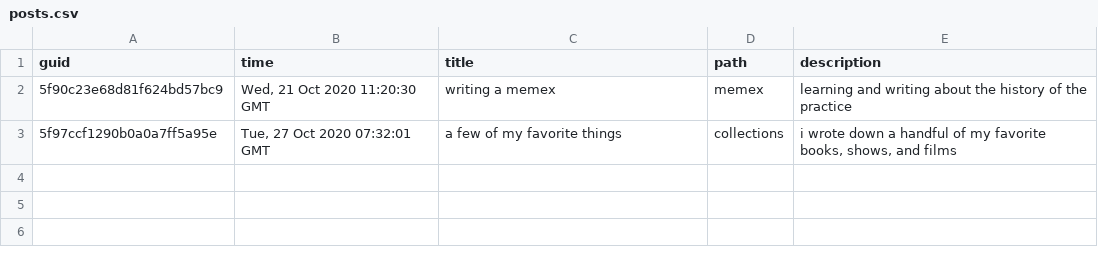
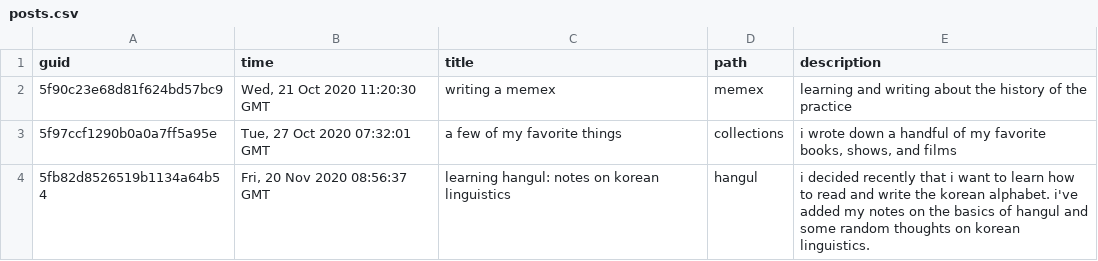
Before and after one commit to metasyn/memex, a CSV file: content/posts.csv, drawn as a sheet.

Commit message:
add page on korean.

```diff
--- a/content/posts.csv
+++ b/content/posts.csv
@@ -3 +3,2 @@ guid,time,title,path,description
 "5f97ccf1290b0a0a7ff5a95e","Tue, 27 Oct 2020 07:32:01 GMT","a few of my favorite things","collections","i wrote down a handful of my favorite books, shows, and films"
+"5fb82d8526519b1134a64b54","Fri, 20 Nov 2020 08:56:37 GMT","learning hangul: notes on korean linguistics","hangul","i decided recently that i want to learn how to read and write the korean alphabet. i've added my notes on the basics of hangul and some  random thoughts on korean linguistics."
```
Also changed, not shown: 2 other files.
